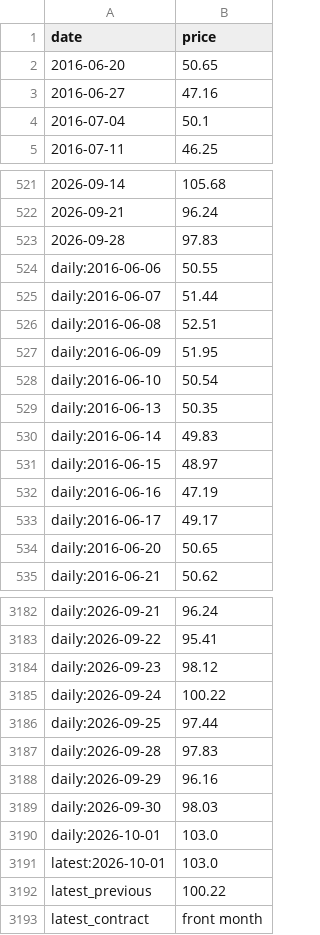
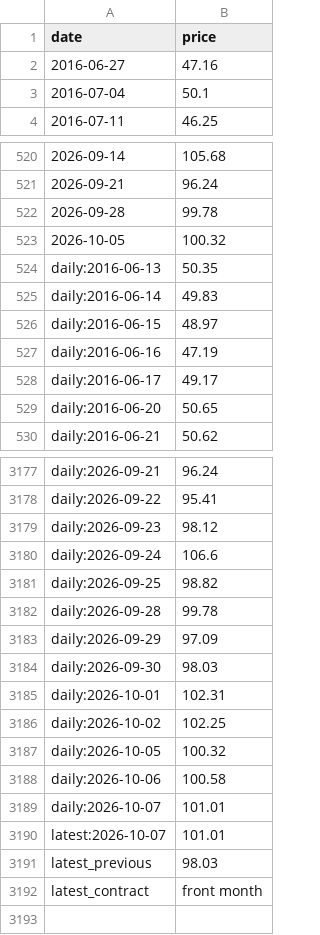
Before and after one commit to sebast759/pump_oil_dashboard, a CSV file: brent_cache.csv, drawn as a sheet; only a part is shown, gaps mark what is left out.

```diff
--- a/brent_cache.csv
+++ b/brent_cache.csv
@@ -1,3 +1,2 @@
 date,price
-2016-06-20,50.65
 2016-06-27,47.16
@@ -522,8 +521,4 @@ date,price
 2026-09-21,96.24
-2026-09-28,97.83
-daily:2016-06-06,50.55
-daily:2016-06-07,51.44
-daily:2016-06-08,52.51
-daily:2016-06-09,51.95
-daily:2016-06-10,50.54
+2026-09-28,99.78
+2026-10-05,100.32
 daily:2016-06-13,50.35
@@ -3184,10 +3179,14 @@ daily:2026-09-22,95.41
 daily:2026-09-23,98.12
-daily:2026-09-24,100.22
-daily:2026-09-25,97.44
-daily:2026-09-28,97.83
-daily:2026-09-29,96.16
+daily:2026-09-24,106.6
+daily:2026-09-25,98.82
+daily:2026-09-28,99.78
+daily:2026-09-29,97.09
 daily:2026-09-30,98.03
-daily:2026-10-01,103.0
-latest:2026-10-01,103.0
-latest_previous,100.22
+daily:2026-10-01,102.31
+daily:2026-10-02,102.25
+daily:2026-10-05,100.32
+daily:2026-10-06,100.58
+daily:2026-10-07,101.01
+latest:2026-10-07,101.01
+latest_previous,98.03
 latest_contract,front month
```
Also changed, not shown: 1 other file.
